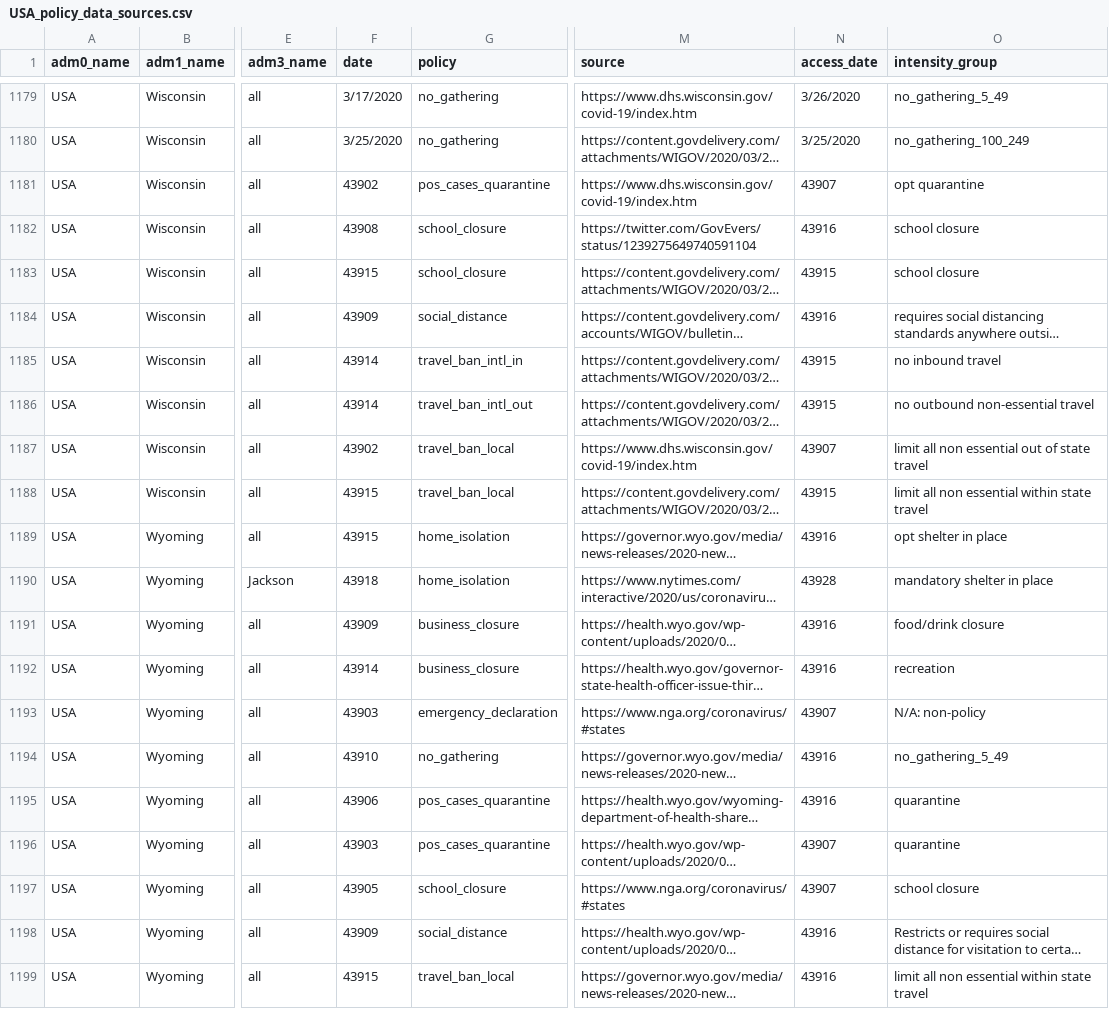
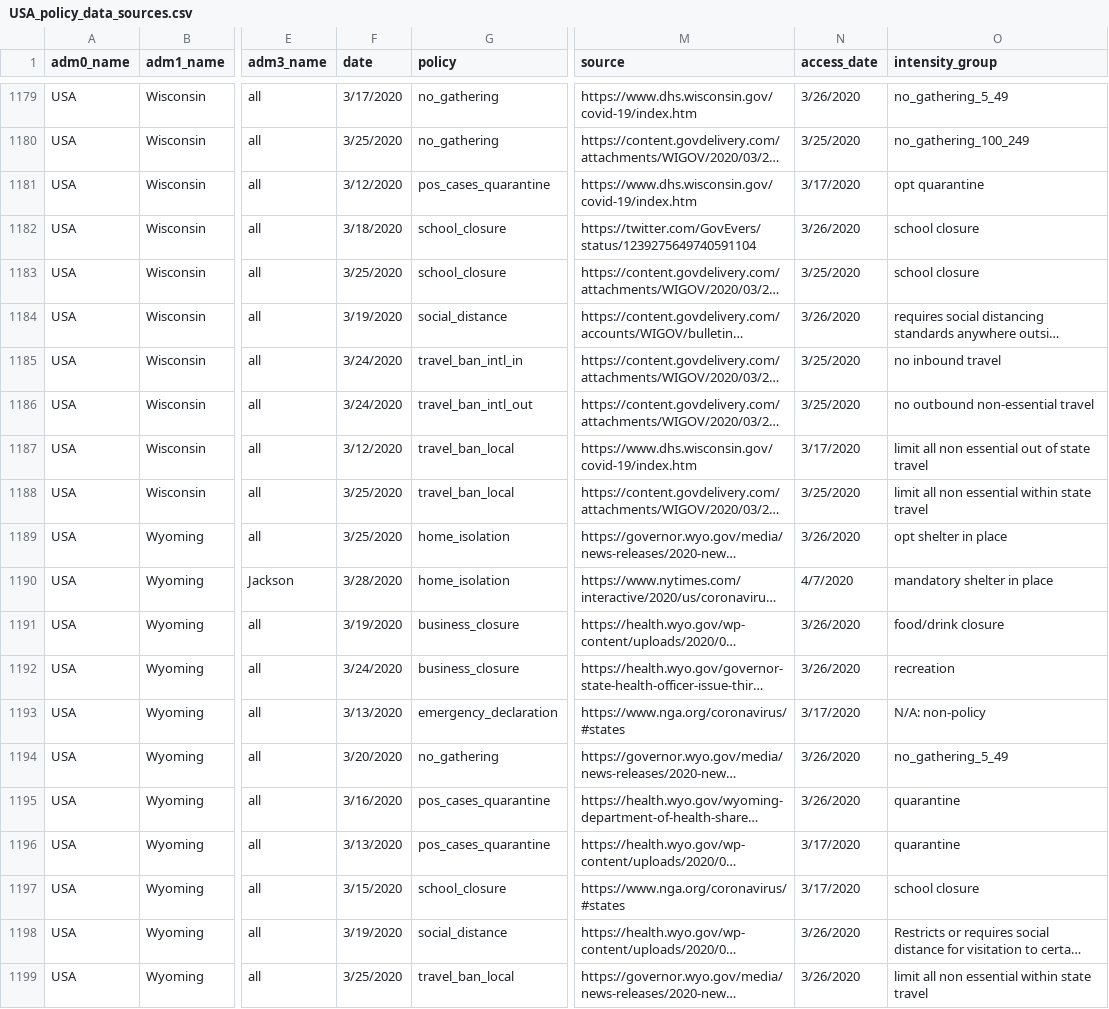
Before and after one commit to Global-Policy-Lab/gpl-covid, a CSV file: data/raw/usa/USA_policy_data_sources.csv, drawn as a sheet; only a part is shown, gaps mark what is left out; long unchanged cells end in …; the diff names each change by its address in the sheet, - before the commit and + after, or states it on an @@ line.

```diff
--- a/data/raw/usa/USA_policy_data_sources.csv
+++ b/data/raw/usa/USA_policy_data_sources.csv
-F1181 (date): 43902
+F1181 (date): 3/12/2020
-N1181 (access_date): 43907
+N1181 (access_date): 3/17/2020
-F1182 (date): 43908
+F1182 (date): 3/18/2020
-N1182 (access_date): 43916
+N1182 (access_date): 3/26/2020
-F1183 (date): 43915
+F1183 (date): 3/25/2020
-N1183 (access_date): 43915
+N1183 (access_date): 3/25/2020
-F1184 (date): 43909
+F1184 (date): 3/19/2020
-N1184 (access_date): 43916
+N1184 (access_date): 3/26/2020
-F1185:F1186 (date): 43914
+F1185:F1186 (date): 3/24/2020
-N1185:N1186 (access_date): 43915
+N1185:N1186 (access_date): 3/25/2020
-F1187 (date): 43902
+F1187 (date): 3/12/2020
-N1187 (access_date): 43907
+N1187 (access_date): 3/17/2020
-F1188:F1189 (date): 43915
+F1188:F1189 (date): 3/25/2020
-N1188 (access_date): 43915
+N1188 (access_date): 3/25/2020
-N1189 (access_date): 43916
+N1189 (access_date): 3/26/2020
-F1190 (date): 43918
+F1190 (date): 3/28/2020
-N1190 (access_date): 43928
+N1190 (access_date): 4/7/2020
-F1191 (date): 43909
+F1191 (date): 3/19/2020
-N1191:N1192 (access_date): 43916
+N1191:N1192 (access_date): 3/26/2020
-F1192 (date): 43914
+F1192 (date): 3/24/2020
-F1193 (date): 43903
+F1193 (date): 3/13/2020
-N1193 (access_date): 43907
+N1193 (access_date): 3/17/2020
-F1194 (date): 43910
+F1194 (date): 3/20/2020
-N1194:N1195 (access_date): 43916
+N1194:N1195 (access_date): 3/26/2020
-F1195 (date): 43906
+F1195 (date): 3/16/2020
-F1196 (date): 43903
+F1196 (date): 3/13/2020
-N1196:N1197 (access_date): 43907
+N1196:N1197 (access_date): 3/17/2020
-F1197 (date): 43905
+F1197 (date): 3/15/2020
-F1198 (date): 43909
+F1198 (date): 3/19/2020
-N1198:N1199 (access_date): 43916
+N1198:N1199 (access_date): 3/26/2020
-F1199 (date): 43915
+F1199 (date): 3/25/2020
```
Also changed, not shown: data/interim/usa/USA_policy_data_sources.csv, 1 other file.
